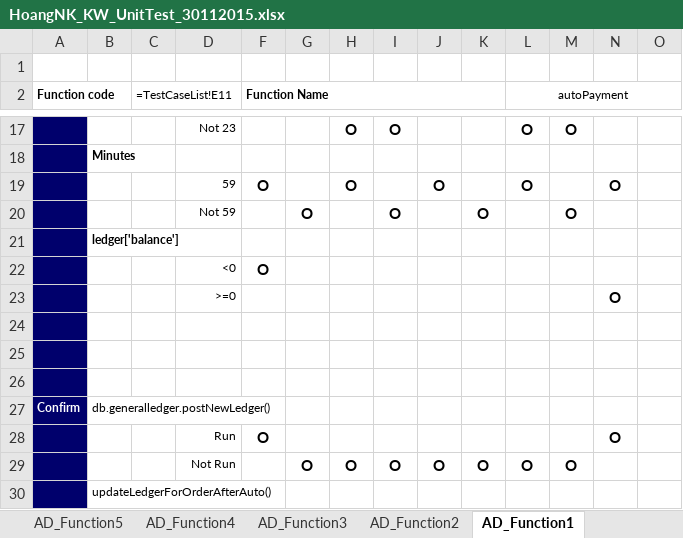
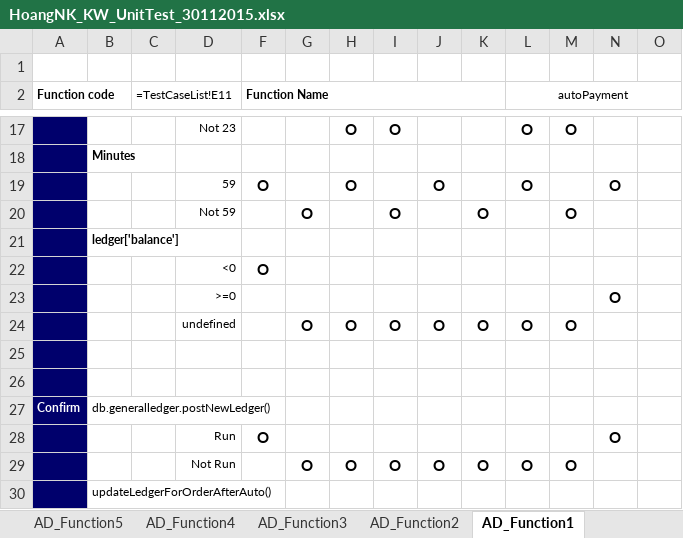
Before and after one commit to HoangLVQ1204/Capstone_Project_3S, an Excel workbook: Develop/Users/HoangNK/UT/HoangNK_KW_UnitTest_30112015.xlsx, sheet AD_Function1, drawn as a sheet; only a part is shown, gaps mark what is left out; values as stored, in another font and other column widths than the file's, no borders; the diff names each change by its address in the sheet, - before the commit and + after, or states it on an @@ line.

```diff
--- a/Develop/Users/HoangNK/UT/HoangNK_KW_UnitTest_30112015.xlsx (sheet AD_Function1)
+++ b/Develop/Users/HoangNK/UT/HoangNK_KW_UnitTest_30112015.xlsx (sheet AD_Function1)
-row 24: (empty)
+row 24:  |  |  | undefined |  | O | O | O | O | O | O | O
```
Also changed, not shown: 4 other files.
